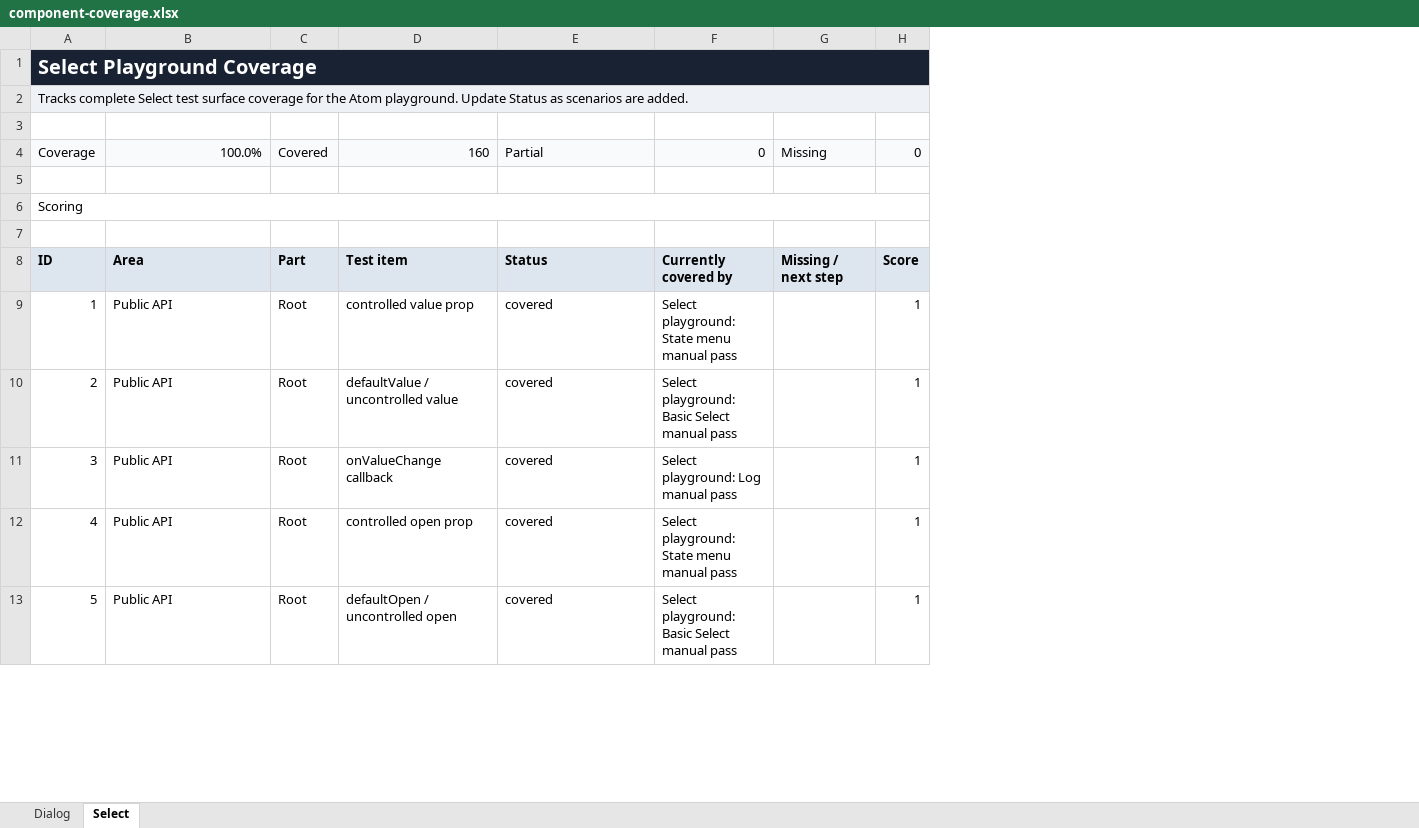
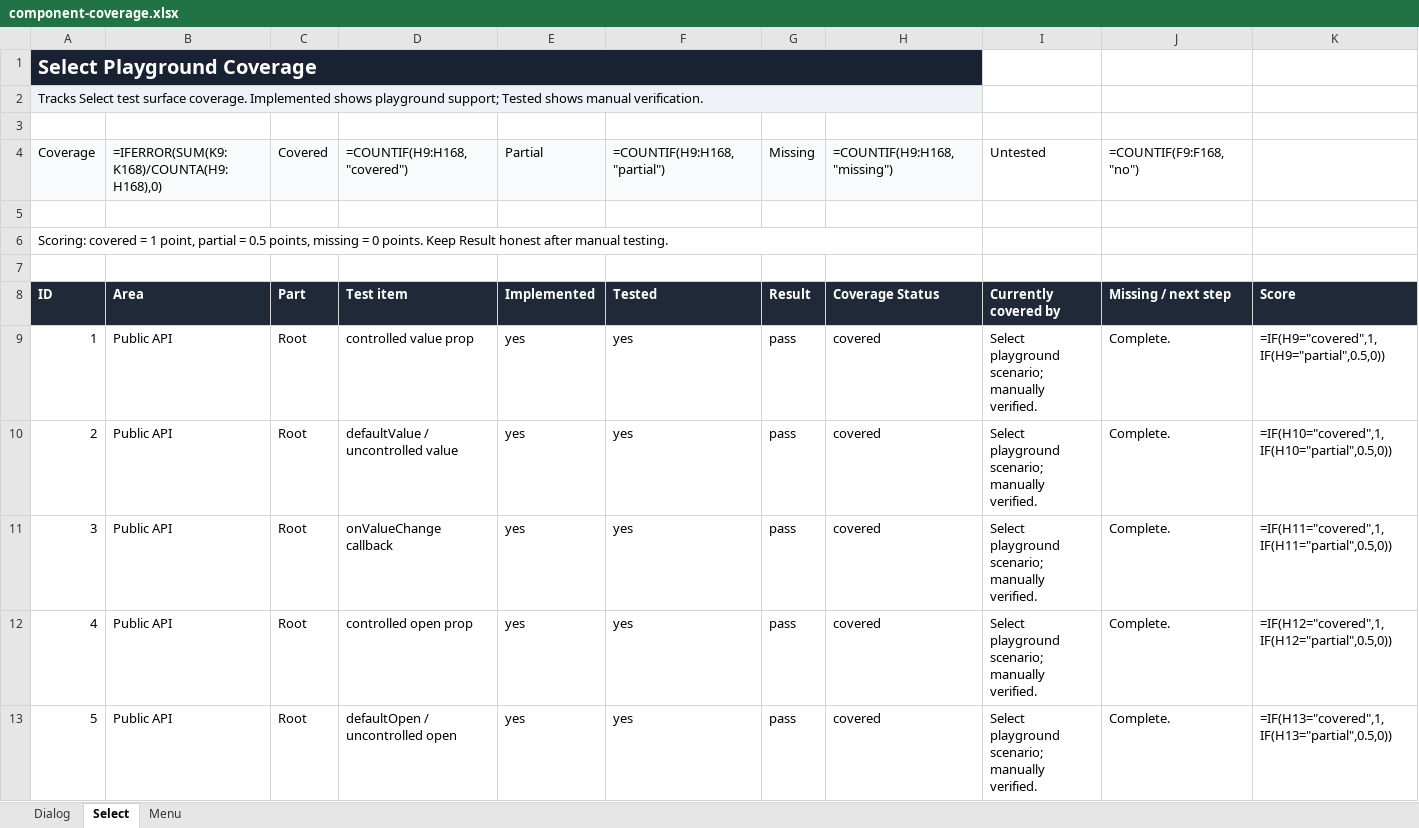
Before and after one commit to flowstack-ui/atom, an Excel workbook: playground/component-coverage.xlsx, sheet Select, drawn as a sheet; only a part is shown; values as stored, in another font and other column widths than the file's, no borders; formulas without a stored value are shown as written; removed rows and columns are numbered as before the commit, all else as after; the diff names each change by its address in the sheet, - before the commit and + after, or states it on an @@ line.

Commit message:
Add menu playground coverage and primitive fixes

```diff
--- a/playground/component-coverage.xlsx (sheet Select)
+++ b/playground/component-coverage.xlsx (sheet Select)
+sheet tab: Menu
+column E (Partial), rows 8-13: Implemented | yes | yes | yes | yes | yes
+column F (=COUNTIF(H9:H168,"partial")), rows 8-13: Tested | yes | yes | yes | yes | yes
+column G (Missing), rows 8-13: Result | pass | pass | pass | pass | pass
-column F (0), rows 8-13: Currently covered by | Select playground: State menu manual pass | Select playground: Basic Select manual pass | Select playground: Log manual pass | Select playground: State menu manual pass | Select playground: Basic Select manual pass
-column G (Missing), row 8: Missing / next step
-column H (0), rows 8-13: Score | 1 | 1 | 1 | 1 | 1
+column I (Untested), rows 8-13: Currently covered by | Select playground scenario; manually verified. | Select playground scenario; manually verified. | Select playground scenario; manually verified. | Select playground scenario; manually verified. | Select playground scenario; manually verified.
+column J (=COUNTIF(F9:F168,"no")), rows 8-13: Missing / next step | Complete. | Complete. | Complete. | Complete. | Complete.
+column K, rows 8-13: Score | =IF(H9="covered",1,IF(H9="partial",0.5,0)) | =IF(H10="covered",1,IF(H10="partial",0.5,0)) | =IF(H11="covered",1,IF(H11="partial",0.5,0)) | =IF(H12="covered",1,IF(H12="partial",0.5,0)) | =IF(H13="covered",1,IF(H13="partial",0.5,0))
-B1:D1 fill: #182232
+B1:D1 fill: none
-H1 fill: #182232
+H1 fill: none
-A2 (Coverage): Tracks complete Select test surface coverage for the Atom playground. Update Status as scenarios are added.
+A2 (Coverage): Tracks Select test surface coverage. Implemented shows playground support; Tested shows manual verification.
-B2:D2 fill: #EEF2F6
+B2:D2 fill: none
-H2 fill: #EEF2F6
+H2 fill: none
-B4: 100.0%
+B4: =IFERROR(SUM(K9:K168)/COUNTA(H9:H168),0)
-D4: 160
+D4: =COUNTIF(H9:H168,"covered")
-H4: Partial
+H4: =COUNTIF(H9:H168,"missing")
-A6 (Coverage): Scoring
+A6 (Coverage): Scoring: covered = 1 point, partial = 0.5 points, missing = 0 points. Keep Result honest after manual testing.
@@ A8:D8 fill: #DDE5EF → #1F2937, text colour: black → #FFFFFF @@
-H8 (=COUNTIF(H9:H168,"missing")): Status
+H8 (=COUNTIF(H9:H168,"missing")): Coverage Status
@@ H8 fill: #DDE5EF → #1F2937, text colour: black → #FFFFFF @@
```
Also changed, not shown: sheet Dialog, 22 other files.
